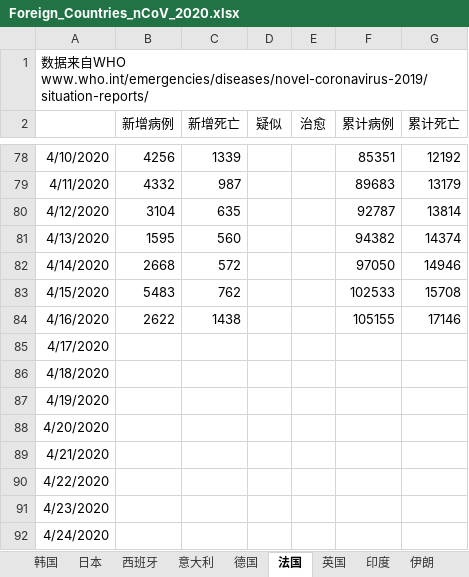
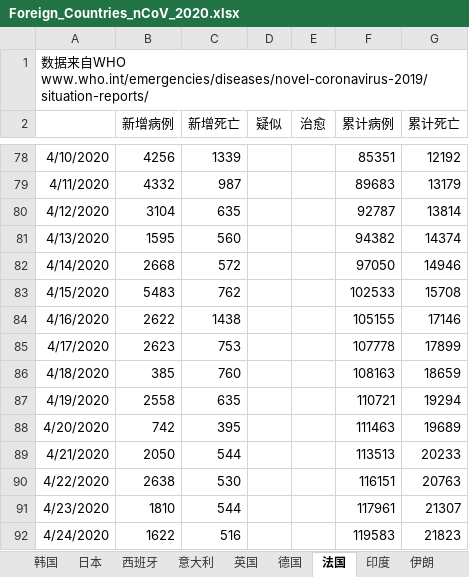
Before and after one commit to 3082455059/nCoV-SIR, an Excel workbook: Foreign_Countries_nCoV_2020.xlsx, sheet 法国, drawn as a sheet; only a part is shown, gaps mark what is left out; values as stored, in another font and other column widths than the file's, no borders; the diff covers the shown part only; the diff names each change by its address in the sheet, - before the commit and + after, or states it on an @@ line.

```diff
--- a/Foreign_Countries_nCoV_2020.xlsx (sheet 法国)
+++ b/Foreign_Countries_nCoV_2020.xlsx (sheet 法国)
@@ sheet tab order changed: 韩国 | 日本 | 西班牙 | 意大利 | 英国 | 德国 | 法国 | 印度 | 伊朗 @@
-B85 (新增病例): (empty)
+B85 (新增病例): 2623
-C85 (新增死亡): (empty)
+C85 (新增死亡): 753
-F85 (累计病例): (empty)
+F85 (累计病例): 107778
-G85 (累计死亡): (empty)
+G85 (累计死亡): 17899
-B86 (新增病例): (empty)
+B86 (新增病例): 385
-C86 (新增死亡): (empty)
+C86 (新增死亡): 760
-F86 (累计病例): (empty)
+F86 (累计病例): 108163
-G86 (累计死亡): (empty)
+G86 (累计死亡): 18659
-B87 (新增病例): (empty)
+B87 (新增病例): 2558
-C87 (新增死亡): (empty)
+C87 (新增死亡): 635
-F87 (累计病例): (empty)
+F87 (累计病例): 110721
-G87 (累计死亡): (empty)
+G87 (累计死亡): 19294
-B88 (新增病例): (empty)
+B88 (新增病例): 742
-C88 (新增死亡): (empty)
+C88 (新增死亡): 395
-F88 (累计病例): (empty)
+F88 (累计病例): 111463
-G88 (累计死亡): (empty)
+G88 (累计死亡): 19689
-B89 (新增病例): (empty)
+B89 (新增病例): 2050
-C89 (新增死亡): (empty)
+C89 (新增死亡): 544
-F89 (累计病例): (empty)
+F89 (累计病例): 113513
-G89 (累计死亡): (empty)
+G89 (累计死亡): 20233
-B90 (新增病例): (empty)
+B90 (新增病例): 2638
-C90 (新增死亡): (empty)
+C90 (新增死亡): 530
-F90 (累计病例): (empty)
+F90 (累计病例): 116151
-G90 (累计死亡): (empty)
+G90 (累计死亡): 20763
-B91 (新增病例): (empty)
+B91 (新增病例): 1810
-C91 (新增死亡): (empty)
+C91 (新增死亡): 544
-F91 (累计病例): (empty)
+F91 (累计病例): 117961
-G91 (累计死亡): (empty)
+G91 (累计死亡): 21307
-B92 (新增病例): (empty)
+B92 (新增病例): 1622
-C92 (新增死亡): (empty)
+C92 (新增死亡): 516
-F92 (累计病例): (empty)
+F92 (累计病例): 119583
-G92 (累计死亡): (empty)
+G92 (累计死亡): 21823
```
Also changed, not shown: 17 added rows elsewhere in this sheet, sheet 日本, sheet 英国, sheet 伊朗, sheet 西班牙, sheet 德国, sheet 意大利, 3 more sheets.
